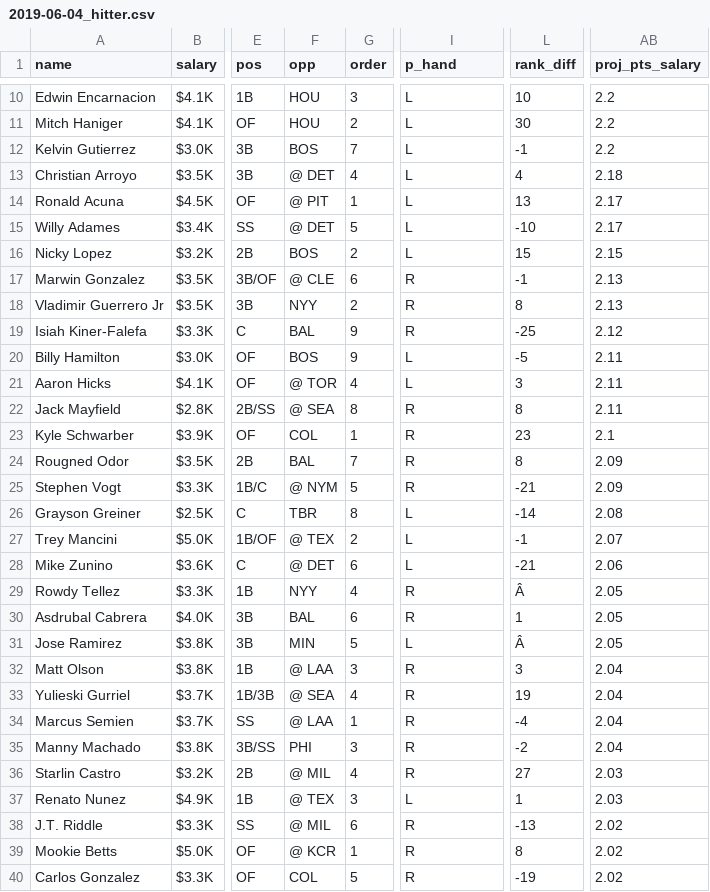
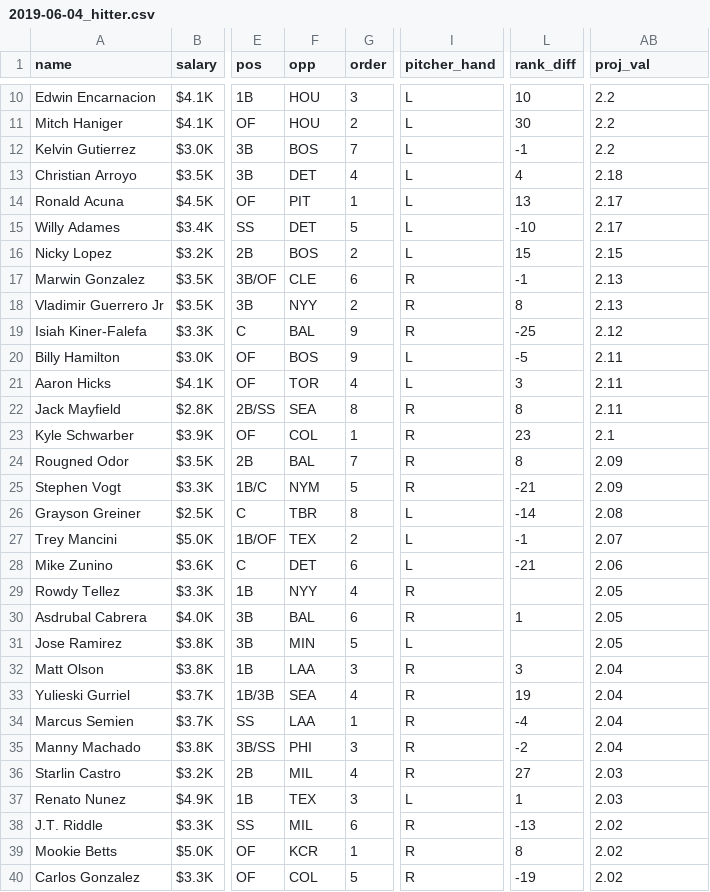
Before and after one commit to wojnar48/brainscraper, a CSV file: output/2019-06-04_hitter.csv, drawn as a sheet; only a part is shown, gaps mark what is left out; the diff covers the shown part only; the diff names each change by its address in the sheet, - before the commit and + after, or states it on an @@ line.

```diff
--- a/output/2019-06-04_hitter.csv
+++ b/output/2019-06-04_hitter.csv
-I1: p_hand
+I1: pitcher_hand
-AB1: proj_pts_salary
+AB1: proj_val
-F13 (opp): @ DET
+F13 (opp): DET
-F14 (opp): @ PIT
+F14 (opp): PIT
-F15 (opp): @ DET
+F15 (opp): DET
-F17 (opp): @ CLE
+F17 (opp): CLE
-F21 (opp): @ TOR
+F21 (opp): TOR
-F22 (opp): @ SEA
+F22 (opp): SEA
-F25 (opp): @ NYM
+F25 (opp): NYM
-F27 (opp): @ TEX
+F27 (opp): TEX
-F28 (opp): @ DET
+F28 (opp): DET
-L29 (rank_diff): Â
+L29 (rank_diff): (empty)
-L31 (rank_diff): Â
+L31 (rank_diff): (empty)
-F32 (opp): @ LAA
+F32 (opp): LAA
-F33 (opp): @ SEA
+F33 (opp): SEA
-F34 (opp): @ LAA
+F34 (opp): LAA
-F36 (opp): @ MIL
+F36 (opp): MIL
-F37 (opp): @ TEX
+F37 (opp): TEX
-F38 (opp): @ MIL
+F38 (opp): MIL
-F39 (opp): @ KCR
+F39 (opp): KCR
```
Also changed, not shown: 125 edited cells elsewhere in this file, 20 other files.
